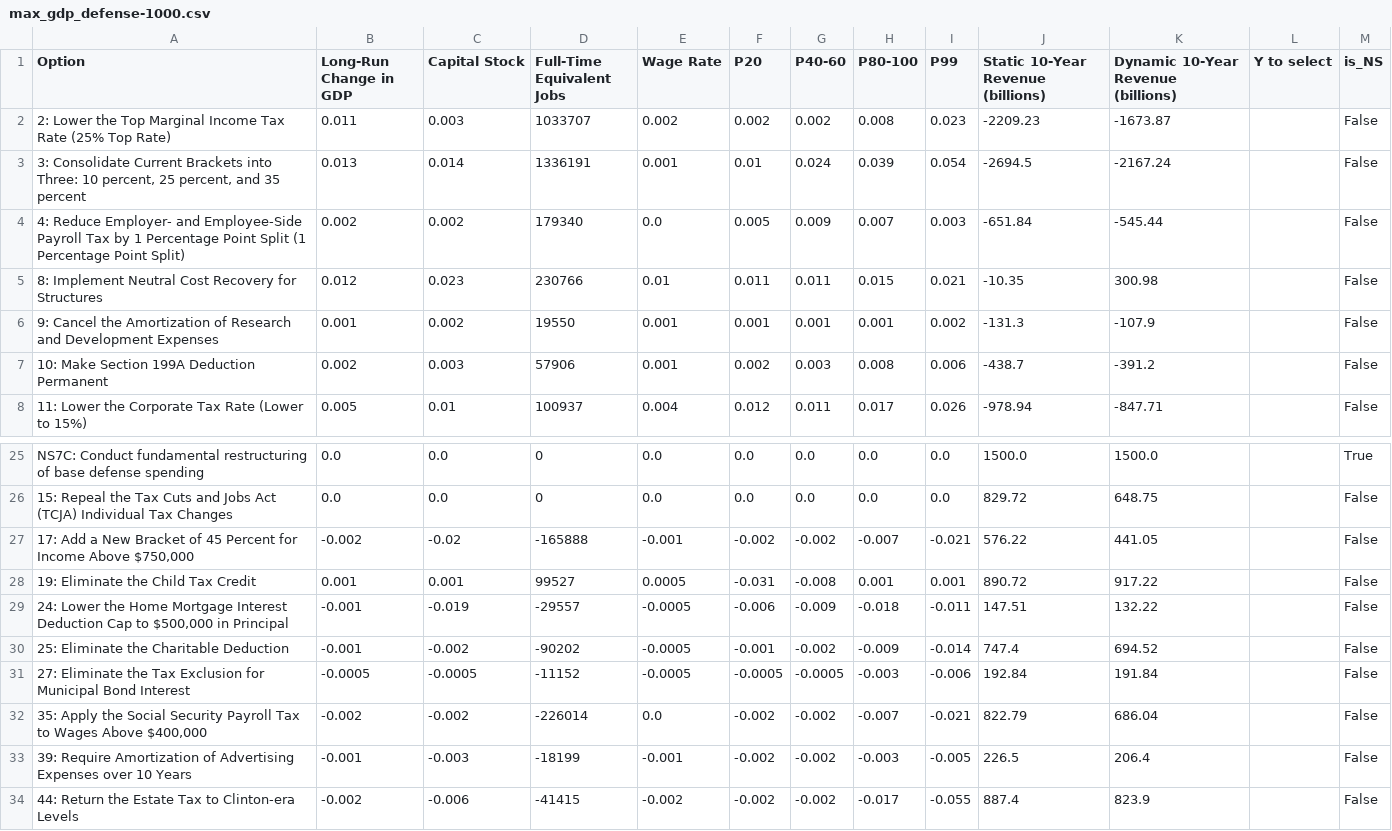
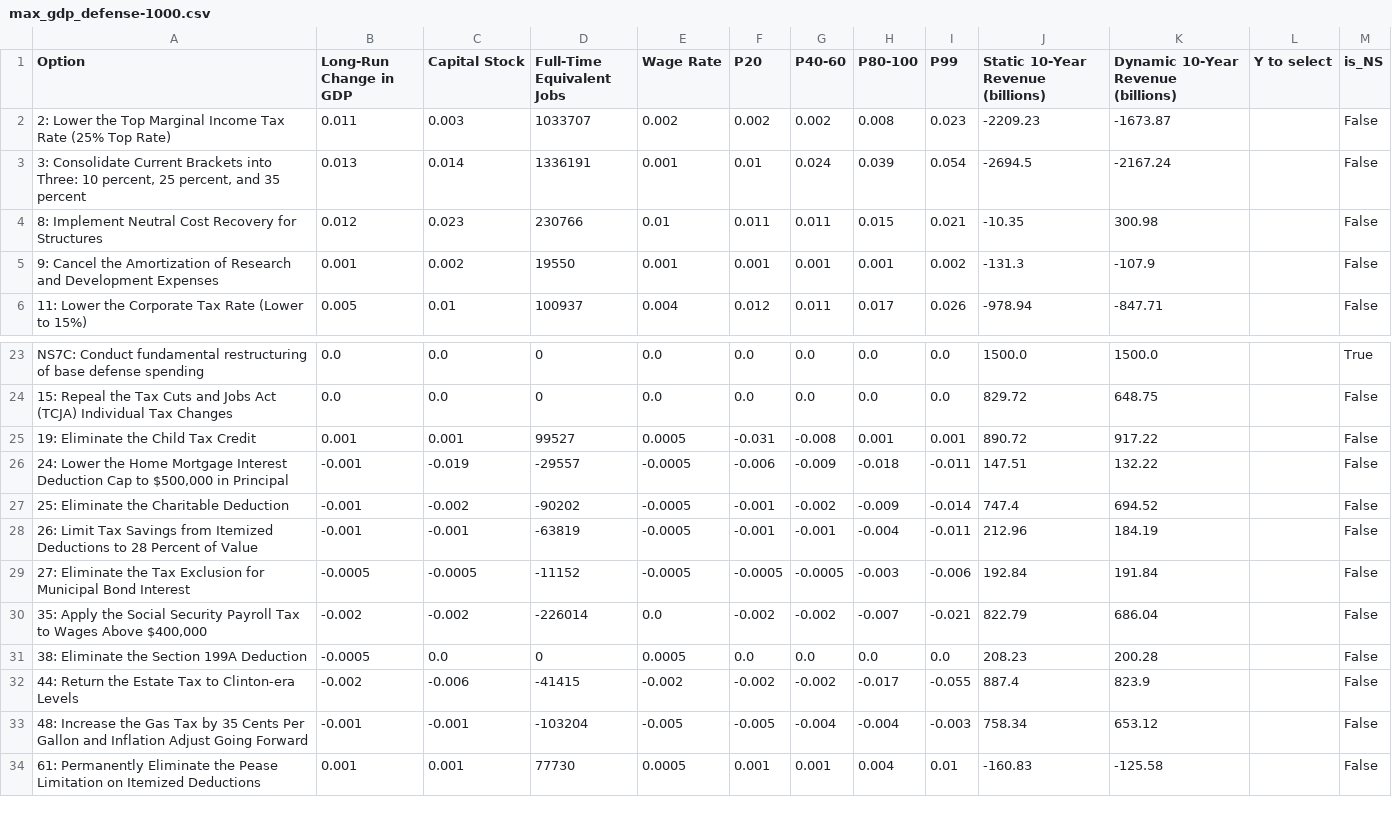
Before and after one commit to kbsimms/ijab2025_econ, a CSV file: outputs/defense/max_gdp_defense-1000.csv, drawn as a sheet; only a part is shown, gaps mark what is left out; the shorter side is filled out with more unchanged rows.

```diff
--- a/outputs/defense/max_gdp_defense-1000.csv
+++ b/outputs/defense/max_gdp_defense-1000.csv
@@ -3,6 +3,4 @@ Option,Long-Run Change in GDP,Capital Stock,Full-Time Equivalent Jobs,Wage Rate,
 "3: Consolidate Current Brackets into Three: 10 percent, 25 percent, and 35 percent",0.013,0.014,1336191,0.001,0.01,0.024,0.039,0.054,-2694.5,-2167.24,,False
-4: Reduce Employer- and Employee-Side Payroll Tax by 1 Percentage Point Split (1 Percentage Point Split),0.002,0.002,179340,0.0,0.005,0.009,0.007,0.003,-651.84,-545.44,,False
 8: Implement Neutral Cost Recovery for Structures,0.012,0.023,230766,0.01,0.011,0.011,0.015,0.021,-10.35,300.98,,False
 9: Cancel the Amortization of Research and Development Expenses,0.001,0.002,19550,0.001,0.001,0.001,0.001,0.002,-131.3,-107.9,,False
-10: Make Section 199A Deduction Permanent,0.002,0.003,57906,0.001,0.002,0.003,0.008,0.006,-438.7,-391.2,,False
 11: Lower the Corporate Tax Rate (Lower to 15%),0.005,0.01,100937,0.004,0.012,0.011,0.017,0.026,-978.94,-847.71,,False
@@ -26,3 +24,2 @@ NS7C: Conduct fundamental restructuring of base defense spending,0.0,0.0,0,0.0,0
 15: Repeal the Tax Cuts and Jobs Act (TCJA) Individual Tax Changes,0.0,0.0,0,0.0,0.0,0.0,0.0,0.0,829.72,648.75,,False
-"17: Add a New Bracket of 45 Percent for Income Above $750,000",-0.002,-0.02,-165888,-0.001,-0.002,-0.002,-0.007,-0.021,576.22,441.05,,False
 19: Eliminate the Child Tax Credit,0.001,0.001,99527,0.0005,-0.031,-0.008,0.001,0.001,890.72,917.22,,False
@@ -30,5 +27,6 @@ NS7C: Conduct fundamental restructuring of base defense spending,0.0,0.0,0,0.0,0
 25: Eliminate the Charitable Deduction,-0.001,-0.002,-90202,-0.0005,-0.001,-0.002,-0.009,-0.014,747.4,694.52,,False
+26: Limit Tax Savings from Itemized Deductions to 28 Percent of Value,-0.001,-0.001,-63819,-0.0005,-0.001,-0.001,-0.004,-0.011,212.96,184.19,,False
 27: Eliminate the Tax Exclusion for Municipal Bond Interest,-0.0005,-0.0005,-11152,-0.0005,-0.0005,-0.0005,-0.003,-0.006,192.84,191.84,,False
 "35: Apply the Social Security Payroll Tax to Wages Above $400,000",-0.002,-0.002,-226014,0.0,-0.002,-0.002,-0.007,-0.021,822.79,686.04,,False
-39: Require Amortization of Advertising Expenses over 10 Years,-0.001,-0.003,-18199,-0.001,-0.002,-0.002,-0.003,-0.005,226.5,206.4,,False
+38: Eliminate the Section 199A Deduction,-0.0005,0.0,0,0.0005,0.0,0.0,0.0,0.0,208.23,200.28,,False
 44: Return the Estate Tax to Clinton-era Levels,-0.002,-0.006,-41415,-0.002,-0.002,-0.002,-0.017,-0.055,887.4,823.9,,False
```
Also changed, not shown: outputs/defense/max_gdp_defense-3500.csv, outputs/defense/max_gdp_defense2000.csv, 23 other files.
